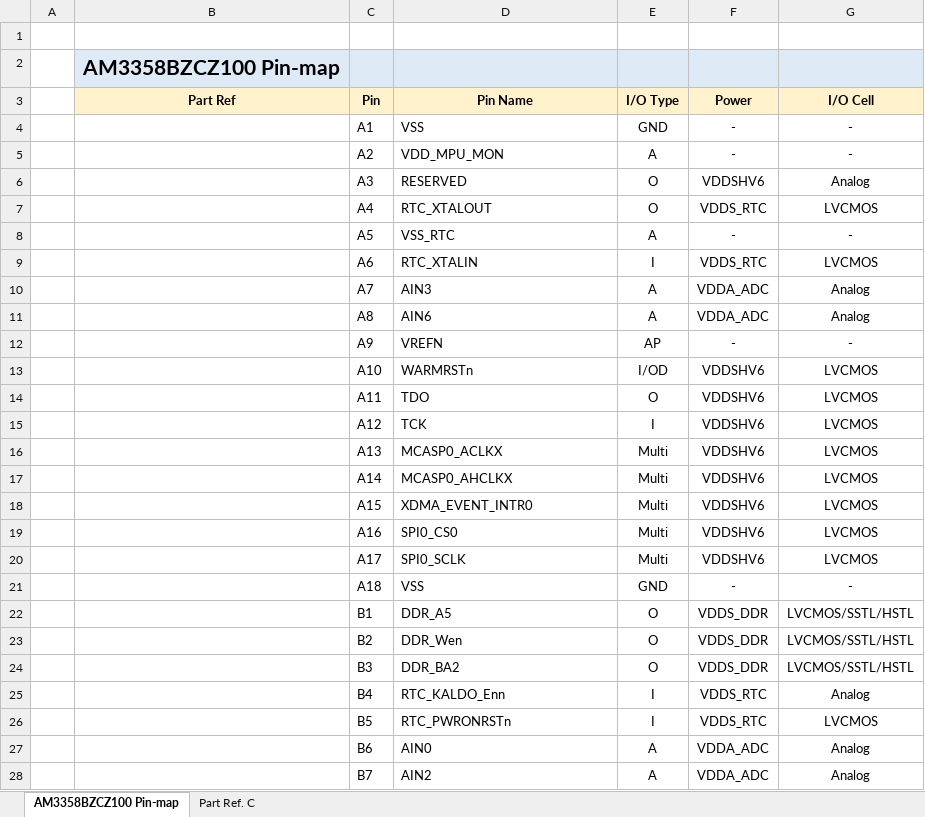
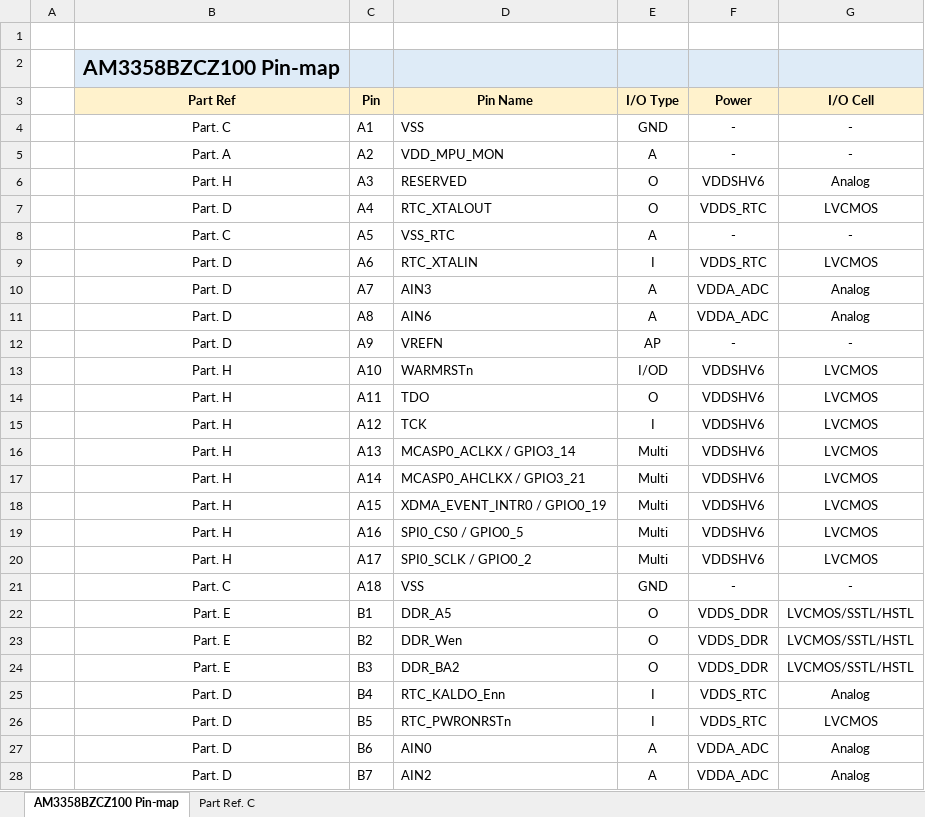
Before and after one commit to ArkX-Lab/Sitara-Project, an Excel workbook: HW/Document/Part/Part Pin-map/AM3358BZCZ100 Pin-map.xlsx, sheet AM3358BZCZ100 Pin-map, drawn as a sheet; only a part is shown; values as stored, in another font and other column widths than the file's, no borders; the diff covers the shown part only; the diff names each change by its address in the sheet, - before the commit and + after, or states it on an @@ line.

Commit message:
[HW] Add : GPIO Port & Pin number to Processor Pin-map

```diff
--- a/HW/Document/Part/Part Pin-map/AM3358BZCZ100 Pin-map.xlsx (sheet AM3358BZCZ100 Pin-map)
+++ b/HW/Document/Part/Part Pin-map/AM3358BZCZ100 Pin-map.xlsx (sheet AM3358BZCZ100 Pin-map)
-B4 (Part Ref): (empty)
+B4 (Part Ref): Part. C
-B5 (Part Ref): (empty)
+B5 (Part Ref): Part. A
-B6 (Part Ref): (empty)
+B6 (Part Ref): Part. H
-B7 (Part Ref): (empty)
+B7 (Part Ref): Part. D
-B8 (Part Ref): (empty)
+B8 (Part Ref): Part. C
-B9:B12 (Part Ref): (empty)
+B9:B12 (Part Ref): Part. D
-B13:B20 (Part Ref): (empty)
+B13:B20 (Part Ref): Part. H
-D16 (Pin Name): MCASP0_ACLKX
+D16 (Pin Name): MCASP0_ACLKX / GPIO3_14
-D17 (Pin Name): MCASP0_AHCLKX
+D17 (Pin Name): MCASP0_AHCLKX / GPIO3_21
-D18 (Pin Name): XDMA_EVENT_INTR0
+D18 (Pin Name): XDMA_EVENT_INTR0 / GPIO0_19
-D19 (Pin Name): SPI0_CS0
+D19 (Pin Name): SPI0_CS0 / GPIO0_5
-D20 (Pin Name): SPI0_SCLK
+D20 (Pin Name): SPI0_SCLK / GPIO0_2
-B21 (Part Ref): (empty)
+B21 (Part Ref): Part. C
-B22:B24 (Part Ref): (empty)
+B22:B24 (Part Ref): Part. E
-B25:B28 (Part Ref): (empty)
+B25:B28 (Part Ref): Part. D
```
Also changed, not shown: 408 edited cells elsewhere in this sheet.
